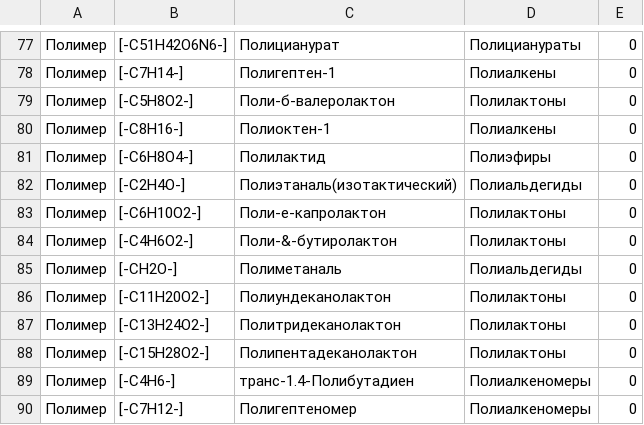
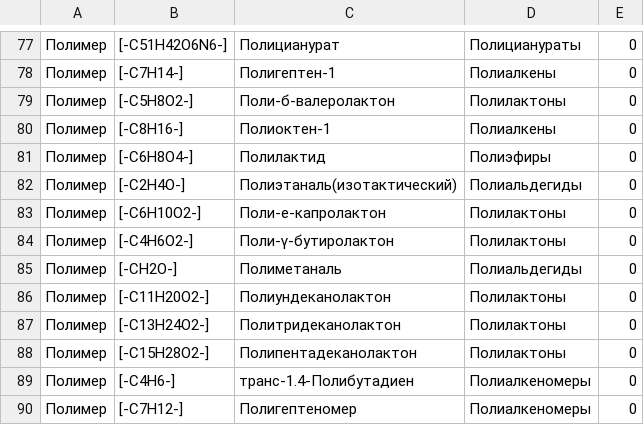
Before and after one commit to CK-Himiki/working_data, a CSV file: chem_data.csv, drawn as a sheet; only a part is shown, gaps mark what is left out; the diff covers the shown part only.

```diff
--- a/chem_data.csv
+++ b/chem_data.csv
@@ -83,3 +83,3 @@
 Полимер,[-C6H10O2-],Поли-е-капролактон,Полилактоны,0
-Полимер,[-C4H6O2-],Поли-&-бутиролактон,Полилактоны,0
+Полимер,[-C4H6O2-],Поли-γ-бутиролактон,Полилактоны,0
 Полимер,[-CH2O-],Полиметаналь,Полиальдегиды,0
```
Also changed, not shown: 1 removed row and 9 edited cells elsewhere in this file.
